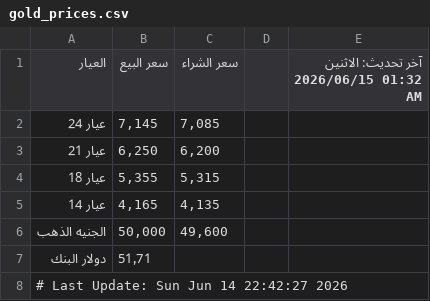
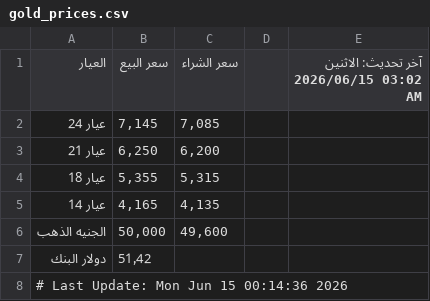
Before and after one commit to abodaapp-hash/-update_gold_prices.py, a CSV file: data/gold_prices.csv, drawn as a sheet.

```diff
--- a/data/gold_prices.csv
+++ b/data/gold_prices.csv
@@ -1,2 +1,2 @@
-العيار,سعر البيع,سعر الشراء,,آخر تحديث: الاثنين 2026/06/15 01:32 AM
+العيار,سعر البيع,سعر الشراء,,آخر تحديث: الاثنين 2026/06/15 03:02 AM
 عيار 24,"7,145","7,085",,
@@ -6,3 +6,3 @@
 الجنيه الذهب,"50,000","49,600",,
-دولار البنك,51٫71,,,
-# Last Update: Sun Jun 14 22:42:27 2026
+دولار البنك,51٫42,,,
+# Last Update: Mon Jun 15 00:14:36 2026
```
